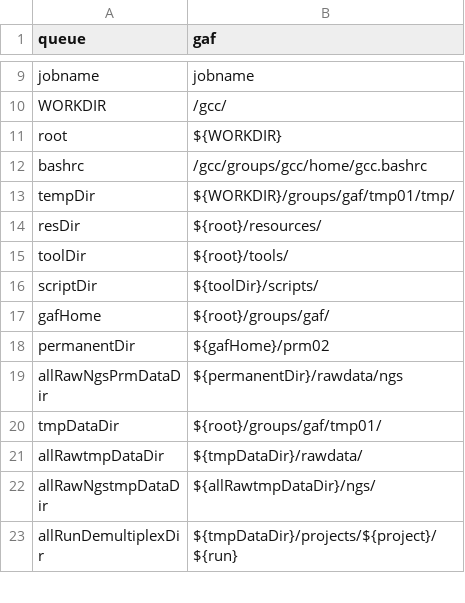
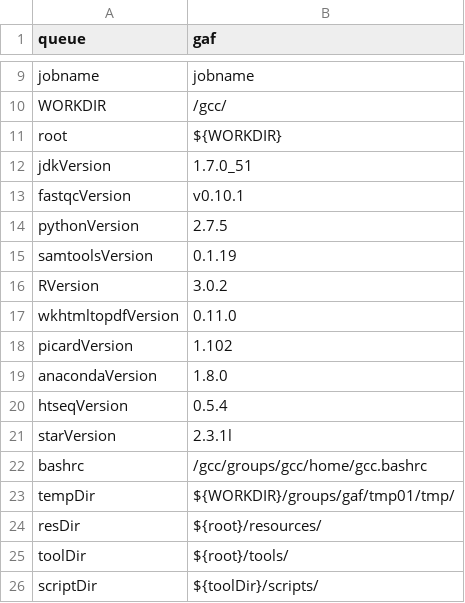
Before and after one commit to molgenis/molgenis-pipelines, a CSV file: compute5/NGS_RNA_seq_pipeline/parameters.csv, drawn as a sheet; only a part is shown, gaps mark what is left out; the shorter side is filled out with more unchanged rows; the diff names each change by its address in the sheet, - before the commit and + after, or states it on an @@ line.

Commit message:
added README.txt, and clean protocols for versionNumber and allOutputExist

```diff
--- a/compute5/NGS_RNA_seq_pipeline/parameters.csv
+++ b/compute5/NGS_RNA_seq_pipeline/parameters.csv
+row 12: jdkVersion | 1.7.0_51
+row 13: fastqcVersion | v0.10.1
+row 14: pythonVersion | 2.7.5
+row 15: samtoolsVersion | 0.1.19
+row 16: RVersion | 3.0.2
+row 17: wkhtmltopdfVersion | 0.11.0
+row 18: picardVersion | 1.102
+row 19: anacondaVersion | 1.8.0
+row 20: htseqVersion | 0.5.4
+row 21: starVersion | 2.3.1l
```
Also changed, not shown: 8 other files.
